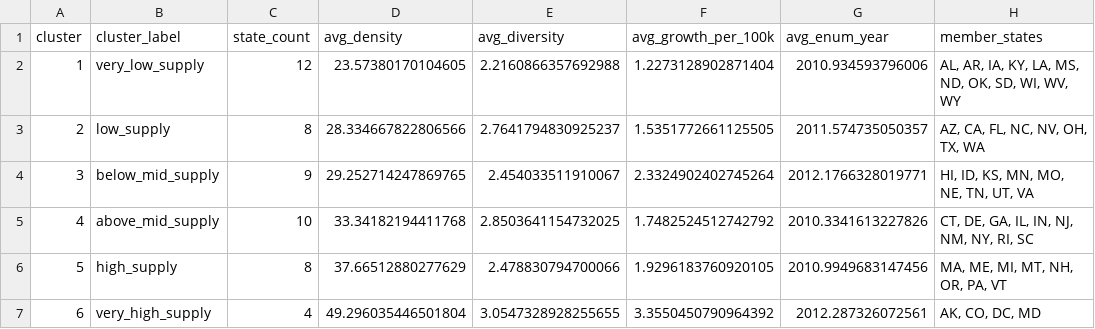
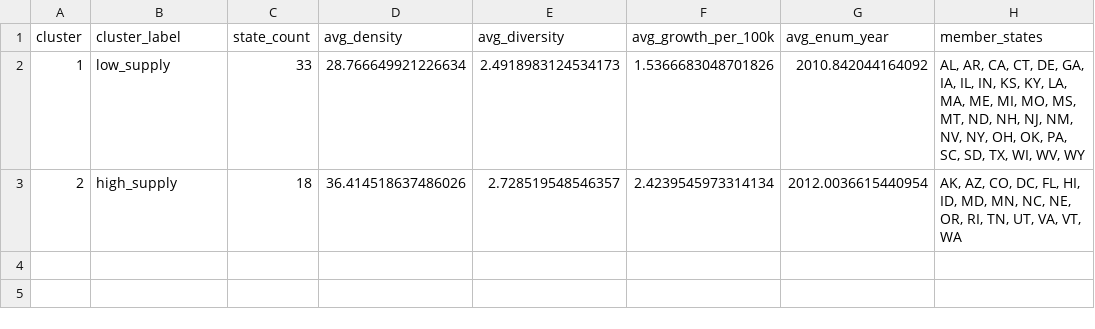
Before and after one commit to kennethyeaher/inst737-final-project-kenneth-yeaher, a CSV file: data/model_outputs/clustering_summary.csv, drawn as a sheet.

Commit message:
guard cluster size and read the published risk tiers

```diff
--- a/data/model_outputs/clustering_summary.csv
+++ b/data/model_outputs/clustering_summary.csv
@@ -1,7 +1,3 @@
 cluster,cluster_label,state_count,avg_density,avg_diversity,avg_growth_per_100k,avg_enum_year,member_states
-1,very_low_supply,12,23.57380170104605,2.2160866357692988,1.2273128902871404,2010.934593796006,"AL, AR, IA, KY, LA, MS, ND, OK, SD, WI, WV, WY"
-2,low_supply,8,28.334667822806566,2.7641794830925237,1.5351772661125505,2011.574735050357,"AZ, CA, FL, NC, NV, OH, TX, WA"
-3,below_mid_supply,9,29.252714247869765,2.454033511910067,2.3324902402745264,2012.1766328019771,"HI, ID, KS, MN, MO, NE, TN, UT, VA"
-4,above_mid_supply,10,33.34182194411768,2.8503641154732025,1.7482524512742792,2010.3341613227826,"CT, DE, GA, IL, IN, NJ, NM, NY, RI, SC"
-5,high_supply,8,37.66512880277629,2.478830794700066,1.9296183760920105,2010.9949683147456,"MA, ME, MI, MT, NH, OR, PA, VT"
-6,very_high_supply,4,49.296035446501804,3.0547328928255655,3.3550450790964392,2012.287326072561,"AK, CO, DC, MD"
+1,low_supply,33,28.766649921226634,2.4918983124534173,1.5366683048701826,2010.842044164092,"AL, AR, CA, CT, DE, GA, IA, IL, IN, KS, KY, LA, MA, ME, MI, MO, MS, MT, ND, NH, NJ, NM, NV, NY, OH, OK, PA, SC, SD, TX, WI, WV, WY"
+2,high_supply,18,36.414518637486026,2.728519548546357,2.4239545973314134,2012.0036615440954,"AK, AZ, CO, DC, FL, HI, ID, MD, MN, NC, NE, OR, RI, TN, UT, VA, VT, WA"
```
Also changed, not shown: data/model_outputs/clustering_results.csv, 5 other files.
